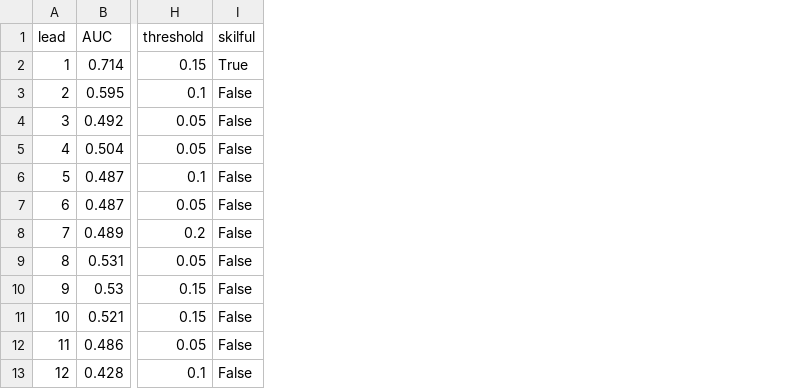
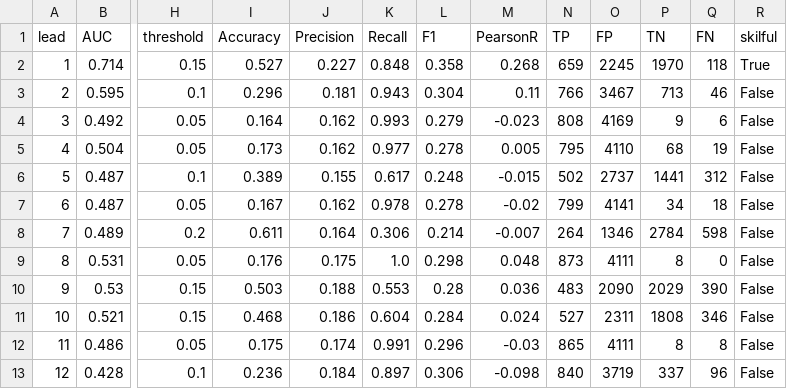
Before and after one commit to AgriMinds/AgriMinds, a CSV file: data/outputs/drought_metrics.csv, drawn as a sheet; only a part is shown, gaps mark what is left out; the diff names each change by its address in the sheet, - before the commit and + after, or states it on an @@ line.

```diff
--- a/data/outputs/drought_metrics.csv
+++ b/data/outputs/drought_metrics.csv
+column I (Accuracy), rows 2-13: 0.527 | 0.296 | 0.164 | 0.173 | 0.389 | 0.167 | 0.611 | 0.176 | 0.503 | 0.468 | 0.175 | 0.236
+column J (Precision), rows 2-13: 0.227 | 0.181 | 0.162 | 0.162 | 0.155 | 0.162 | 0.164 | 0.175 | 0.188 | 0.186 | 0.174 | 0.184
+column K (Recall), rows 2-13: 0.848 | 0.943 | 0.993 | 0.977 | 0.617 | 0.978 | 0.306 | 1.0 | 0.553 | 0.604 | 0.991 | 0.897
+column L (F1), rows 2-13: 0.358 | 0.304 | 0.279 | 0.278 | 0.248 | 0.278 | 0.214 | 0.298 | 0.28 | 0.284 | 0.296 | 0.306
+column M (PearsonR), rows 2-13: 0.268 | 0.11 | -0.023 | 0.005 | -0.015 | -0.02 | -0.007 | 0.048 | 0.036 | 0.024 | -0.03 | -0.098
+column N (TP), rows 2-13: 659 | 766 | 808 | 795 | 502 | 799 | 264 | 873 | 483 | 527 | 865 | 840
+column O (FP), rows 2-13: 2245 | 3467 | 4169 | 4110 | 2737 | 4141 | 1346 | 4111 | 2090 | 2311 | 4111 | 3719
+column P (TN), rows 2-13: 1970 | 713 | 9 | 68 | 1441 | 34 | 2784 | 8 | 2029 | 1808 | 8 | 337
+column Q (FN), rows 2-13: 118 | 46 | 6 | 19 | 312 | 18 | 598 | 0 | 390 | 346 | 8 | 96
```
Also changed, not shown: 43 other files.
